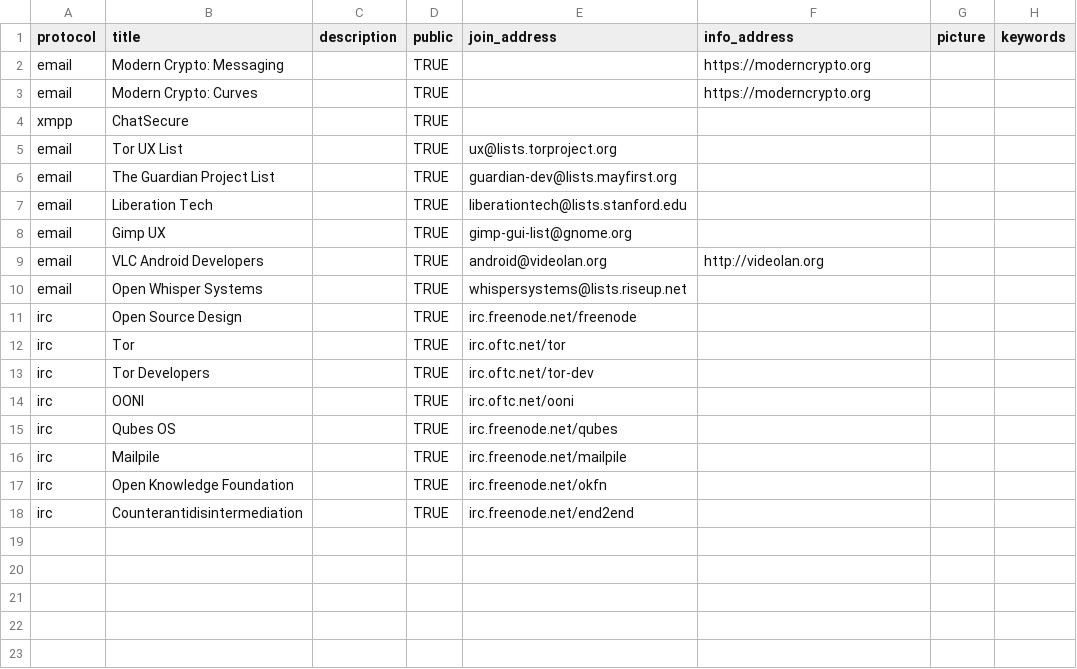
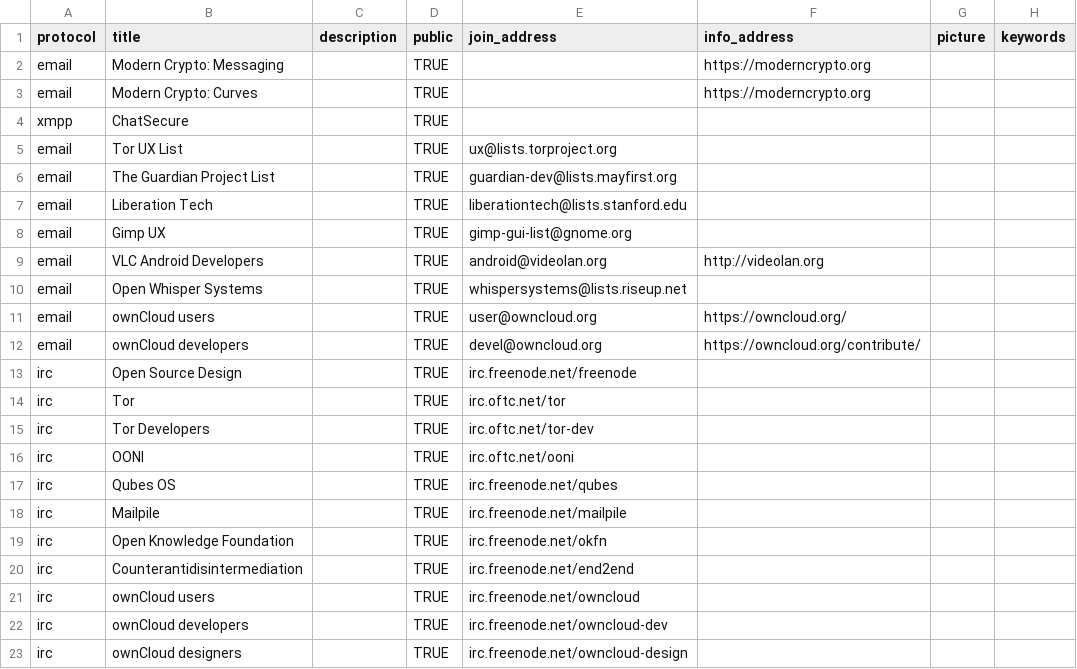
Before and after one commit to telekommunisten/GroupTalk, a CSV file: data/group-talk.csv, drawn as a sheet; the diff names each change by its address in the sheet, - before the commit and + after, or states it on an @@ line.

Commit message:
add ownCloud mailing lists and IRC channels

```diff
--- a/data/group-talk.csv
+++ b/data/group-talk.csv
+row 11: email | ownCloud users |  | TRUE | user@owncloud.org | https://owncloud.org/
+row 12: email | ownCloud developers |  | TRUE | devel@owncloud.org | https://owncloud.org/contribute/
+row 21: irc | ownCloud users |  | TRUE | irc.freenode.net/owncloud
+row 22: irc | ownCloud developers |  | TRUE | irc.freenode.net/owncloud-dev
+row 23: irc | ownCloud designers |  | TRUE | irc.freenode.net/owncloud-design
```
